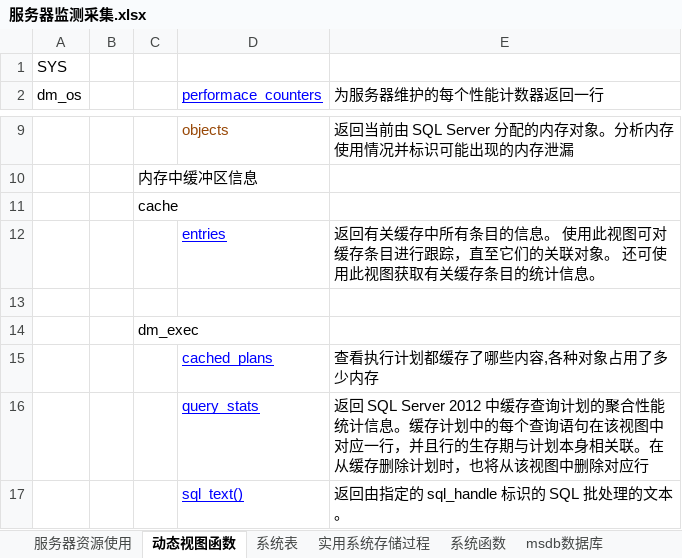
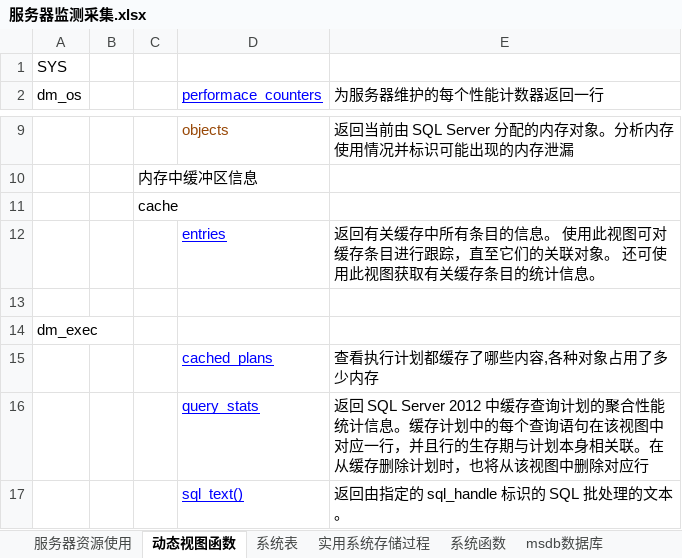
Before and after one commit to lwqhp/sqlServer, an Excel workbook: Jiean/性能-监测/服务器监测采集.xlsx, sheet 动态视图函数, drawn as a sheet; only a part is shown, gaps mark what is left out; values as stored, in another font and other column widths than the file's, no borders; removed rows and columns are numbered as before the commit, all else as after; the diff names each change by its address in the sheet, - before the commit and + after, or states it on an @@ line.

Commit message:
up

```diff
--- a/Jiean/性能-监测/服务器监测采集.xlsx (sheet 动态视图函数)
+++ b/Jiean/性能-监测/服务器监测采集.xlsx (sheet 动态视图函数)
-row 14:  |  | dm_exec
+row 14: dm_exec
```
Also changed, not shown: sheet 服务器资源使用.
